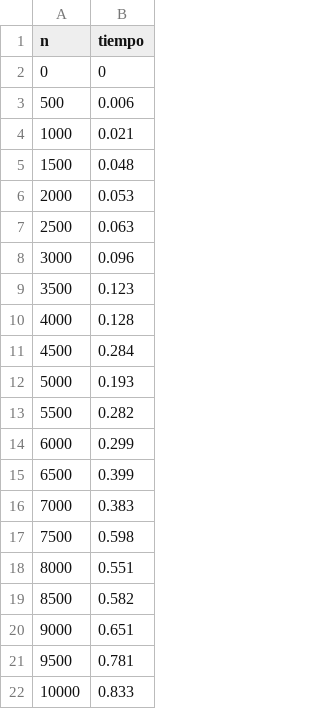
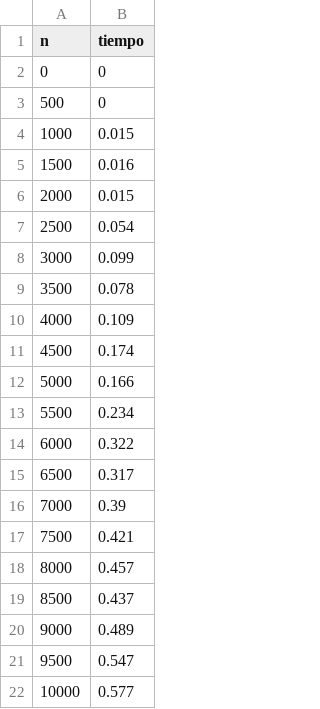
Before and after one commit to matuneville/Algoritmos-y-Estructuras-de-Datos-1, a CSV file: Labo/Resueltos/labo09/archivos/datosAsc.csv, drawn as a sheet.

Commit message:
labo9 complexity

```diff
--- a/Labo/Resueltos/labo09/archivos/datosAsc.csv
+++ b/Labo/Resueltos/labo09/archivos/datosAsc.csv
@@ -2,21 +2,21 @@ n	tiempo
 0	0
-500	0.006
-1000	0.021
-1500	0.048
-2000	0.053
-2500	0.063
-3000	0.096
-3500	0.123
-4000	0.128
-4500	0.284
-5000	0.193
-5500	0.282
-6000	0.299
-6500	0.399
-7000	0.383
-7500	0.598
-8000	0.551
-8500	0.582
-9000	0.651
-9500	0.781
-10000	0.833
+500	0
+1000	0.015
+1500	0.016
+2000	0.015
+2500	0.054
+3000	0.099
+3500	0.078
+4000	0.109
+4500	0.174
+5000	0.166
+5500	0.234
+6000	0.322
+6500	0.317
+7000	0.39
+7500	0.421
+8000	0.457
+8500	0.437
+9000	0.489
+9500	0.547
+10000	0.577
```
Also changed, not shown: Labo/Resueltos/labo09/archivos/datosAsc2.csv, Labo/Resueltos/labo09/archivos/datosConRepetido.csv, 19 other files.
